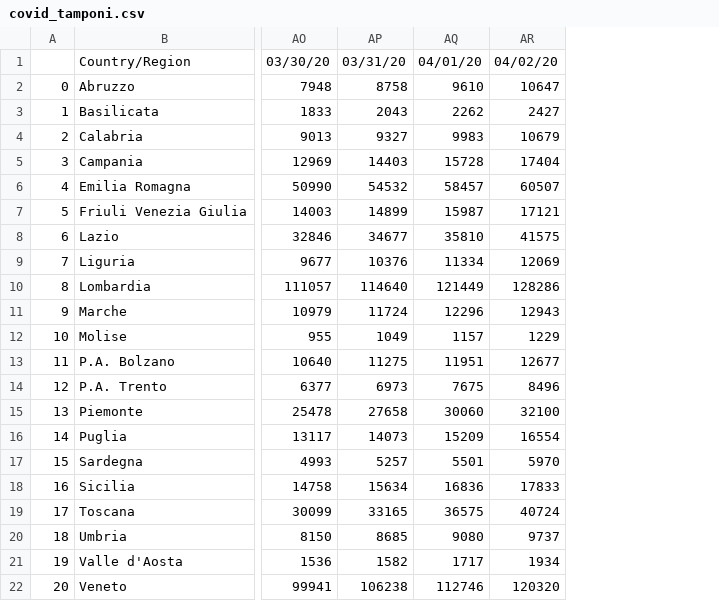
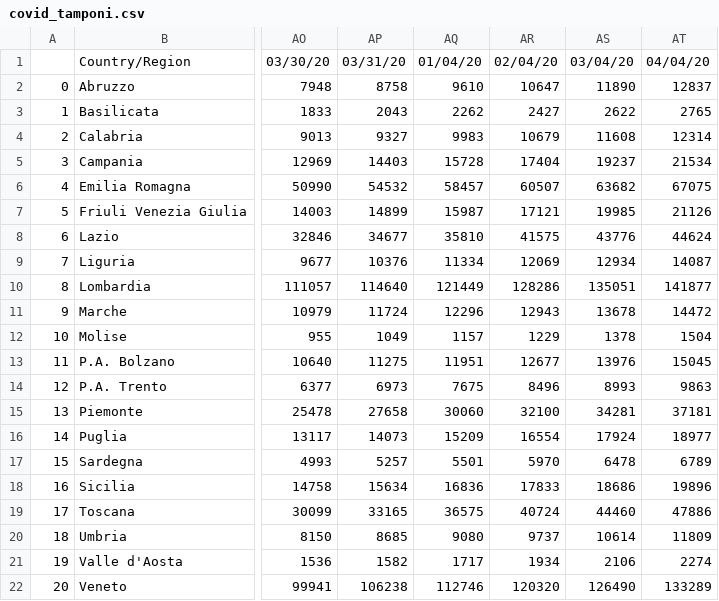
Before and after one commit to jiraky/covidtrends, a CSV file: covid_tamponi.csv, drawn as a sheet; only a part is shown, gaps mark what is left out; the diff names each change by its address in the sheet, - before the commit and + after, or states it on an @@ line.

Commit message:
Data 03/04/2020 e 04/04/2020

```diff
--- a/covid_tamponi.csv
+++ b/covid_tamponi.csv
+column AS, rows 1-22: 03/04/20 | 11890 | 2622 | 11608 | 19237 | 63682 | 19985 | 43776 | 12934 | 135051 | 13678 | 1378 | 13976 | 8993 | 34281 | 17924 | 6478 | 18686 | 44460 | 10614 | 2106 | 126490
+column AT, rows 1-22: 04/04/20 | 12837 | 2765 | 12314 | 21534 | 67075 | 21126 | 44624 | 14087 | 141877 | 14472 | 1504 | 15045 | 9863 | 37181 | 18977 | 6789 | 19896 | 47886 | 11809 | 2274 | 133289
-AQ1: 04/01/20
+AQ1: 01/04/20
-AR1: 04/02/20
+AR1: 02/04/20
```
Also changed, not shown: covid_deceduti.csv, covid_dimessi.csv, 2 other files.
